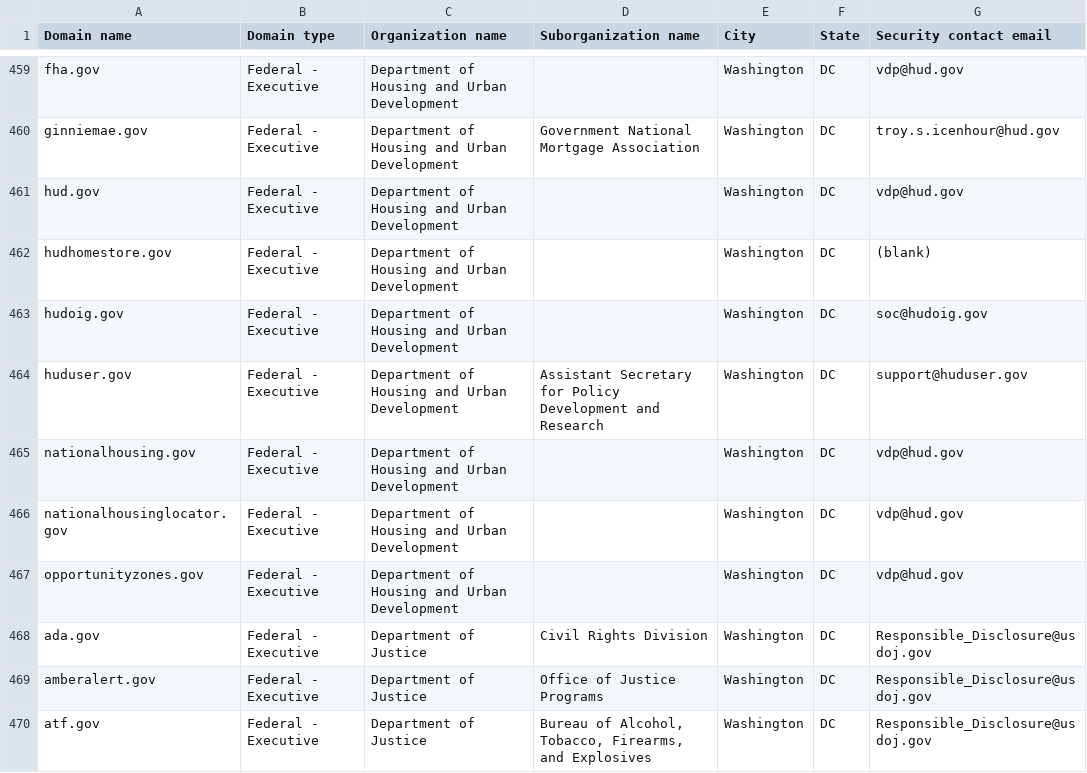
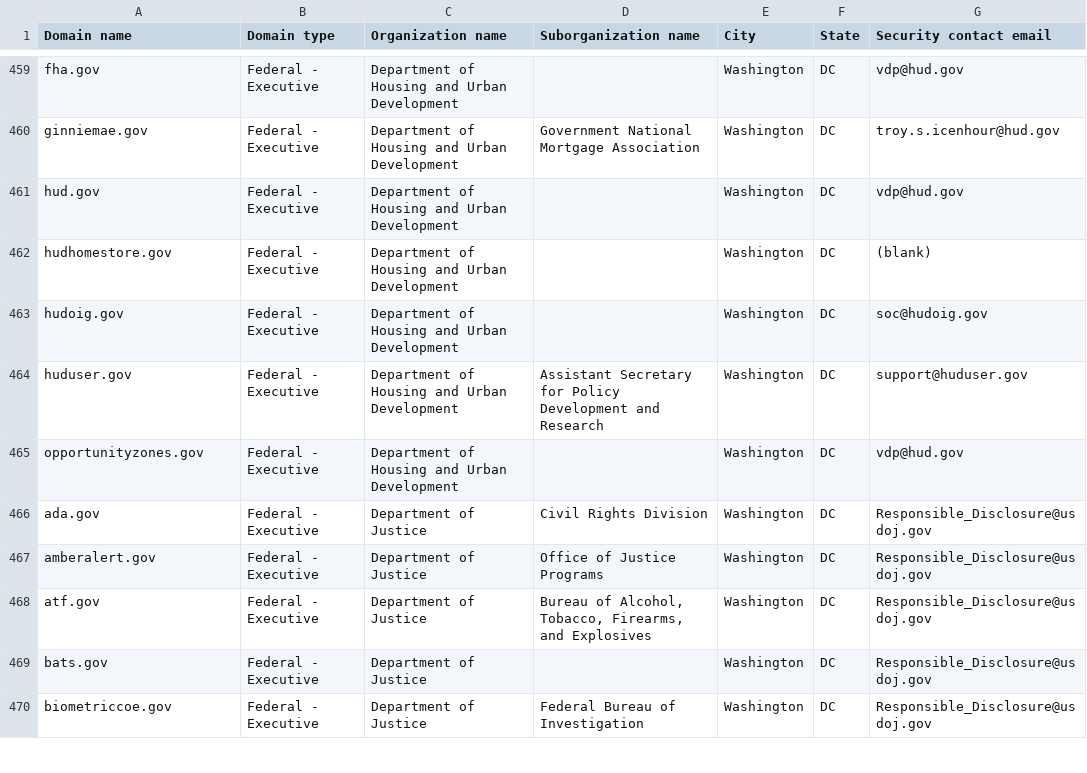
Before and after one commit to zandercymatics/dotgov-data, a CSV file: current-federal.csv, drawn as a sheet; only a part is shown, gaps mark what is left out; the shorter side is filled out with more unchanged rows.

Commit message:
Flat: latest data (2026-04-22T06:50:45.283Z) {   "date": "2026-04-22T06:50:45.283Z",   "files": [     {       "name": "current-federal.csv",       "deltaBytes": -231,       "source": "https://manage.get.gov/api/v1/get-report/current-federal"     },     {       "name": "current-full.csv",       "deltaBytes": -91,       "source": "https://manage.get.gov/api/v1/get-report/current-full"     }   ] }

```diff
--- a/current-federal.csv
+++ b/current-federal.csv
@@ -464,4 +464,2 @@ hudoig.gov,Federal - Executive,Department of Housing and Urban Development,,Wash
 huduser.gov,Federal - Executive,Department of Housing and Urban Development,Assistant Secretary for Policy Development and Research,Washington,DC,support@huduser.gov
-nationalhousing.gov,Federal - Executive,Department of Housing and Urban Development,,Washington,DC,vdp@hud.gov
-nationalhousinglocator.gov,Federal - Executive,Department of Housing and Urban Development,,Washington,DC,vdp@hud.gov
 opportunityzones.gov,Federal - Executive,Department of Housing and Urban Development,,Washington,DC,vdp@hud.gov
```
Also changed, not shown: 1 other file.
